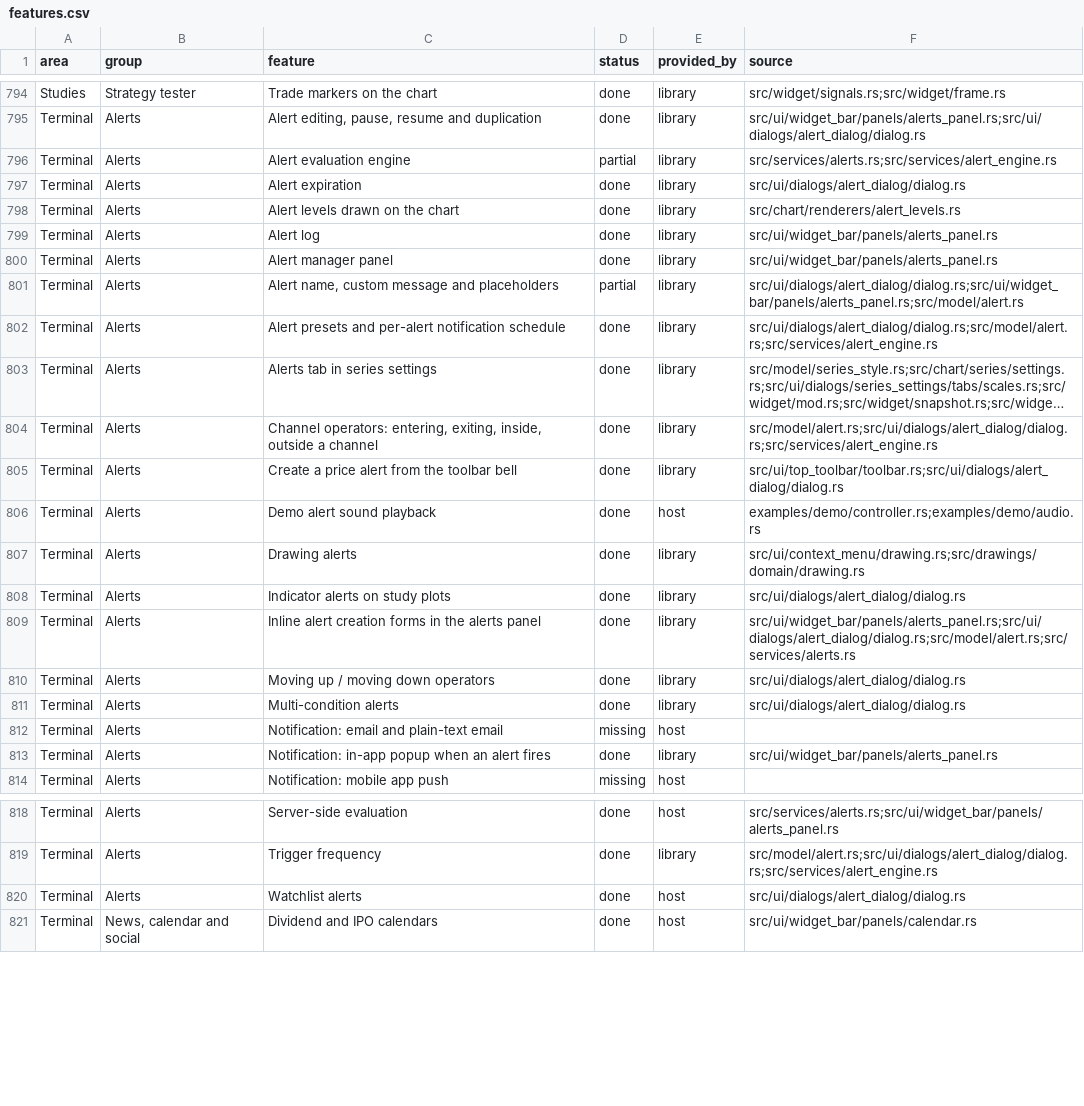
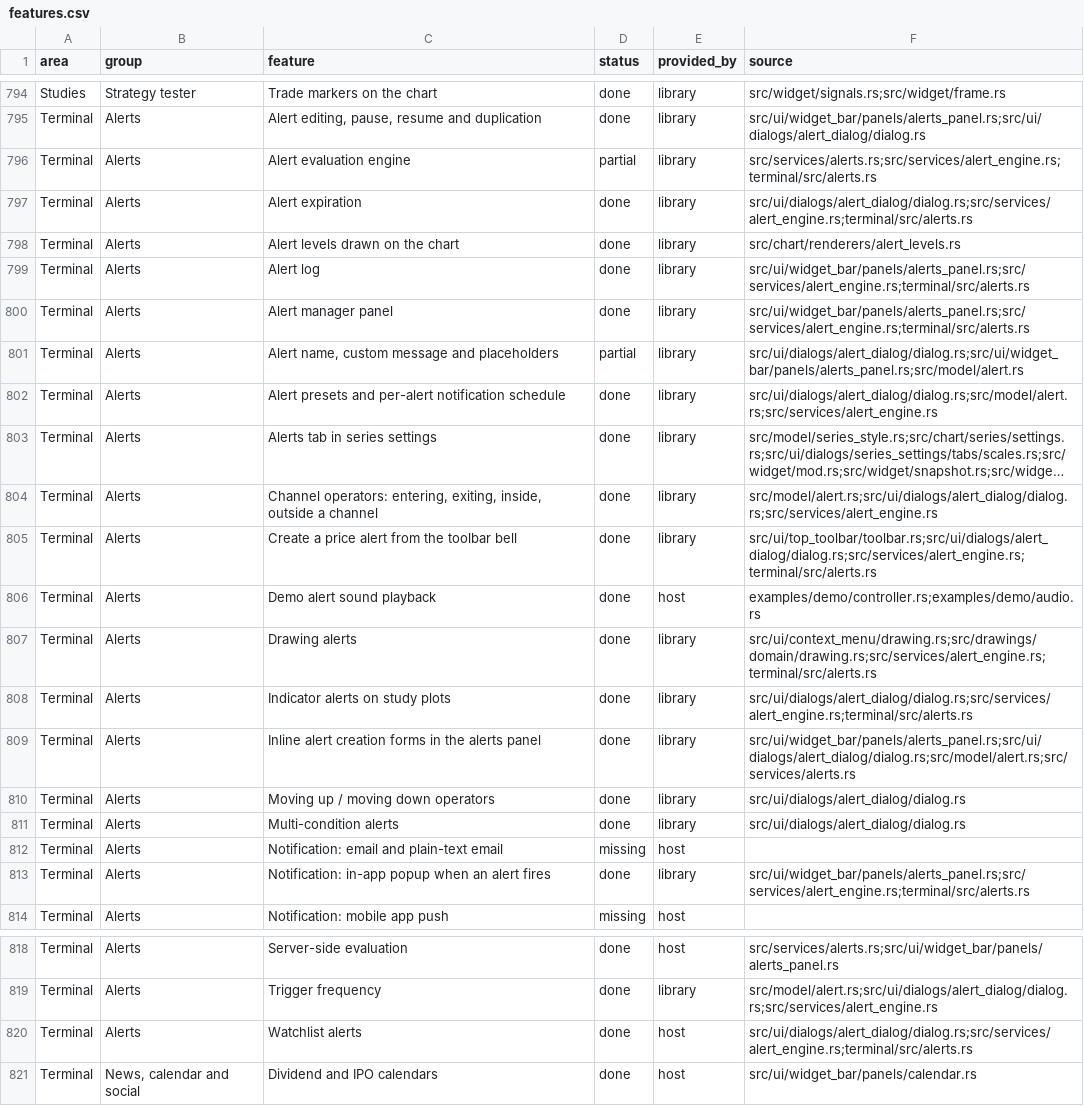
Before and after one commit to userFRM/egui-charts, a CSV file: docs/progress/features.csv, drawn as a sheet; only a part is shown, gaps mark what is left out; long unchanged cells end in …; the diff names each change by its address in the sheet, - before the commit and + after, or states it on an @@ line.

Commit message:
feat(terminal): monitor hidden alert subjects on the host feed
Alerts outside the displayed symbols and intervals previously had no input in the terminal. Recognize local engines, share history and streaming subscriptions, and hand evaluation over to loaded live charts without resetting occurrence state.

Retain creation study inputs, scope chart-local source identifiers to each alert, follow stored drawing levels, and release feeds when subjects are no longer armed. Connect the shared alert panel and editor while leaving server services in control of remote evaluation.

Advances #1137. Study definitions remain session-local; independent event-backed study histories and replacement of the demo synthetic monitor remain unfinished, so the issue stays open.

```diff
--- a/docs/progress/features.csv
+++ b/docs/progress/features.csv
-F796 (source): src/services/alerts.rs;src/services/alert_engine.rs
+F796 (source): src/services/alerts.rs;src/services/alert_engine.rs;terminal/src/alerts.rs
-F797 (source): src/ui/dialogs/alert_dialog/dialog.rs
+F797 (source): src/ui/dialogs/alert_dialog/dialog.rs;src/services/alert_engine.rs;terminal/src/alerts.rs
-F799:F800 (source): src/ui/widget_bar/panels/alerts_panel.rs
+F799:F800 (source): src/ui/widget_bar/panels/alerts_panel.rs;src/services/alert_engine.rs;terminal/src/alerts.rs
-F805 (source): src/ui/top_toolbar/toolbar.rs;src/ui/dialogs/alert_dialog/dialog.rs
+F805 (source): src/ui/top_toolbar/toolbar.rs;src/ui/dialogs/alert_dialog/dialog.rs;src/services/alert_engine.rs;terminal/src/alerts.rs
-F807 (source): src/ui/context_menu/drawing.rs;src/drawings/domain/drawing.rs
+F807 (source): src/ui/context_menu/drawing.rs;src/drawings/domain/drawing.rs;src/services/alert_engine.rs;terminal/src/alerts.rs
-F808 (source): src/ui/dialogs/alert_dialog/dialog.rs
+F808 (source): src/ui/dialogs/alert_dialog/dialog.rs;src/services/alert_engine.rs;terminal/src/alerts.rs
-F813 (source): src/ui/widget_bar/panels/alerts_panel.rs
+F813 (source): src/ui/widget_bar/panels/alerts_panel.rs;src/services/alert_engine.rs;terminal/src/alerts.rs
-F820 (source): src/ui/dialogs/alert_dialog/dialog.rs
+F820 (source): src/ui/dialogs/alert_dialog/dialog.rs;src/services/alert_engine.rs;terminal/src/alerts.rs
```
Also changed, not shown: 6 other files.
